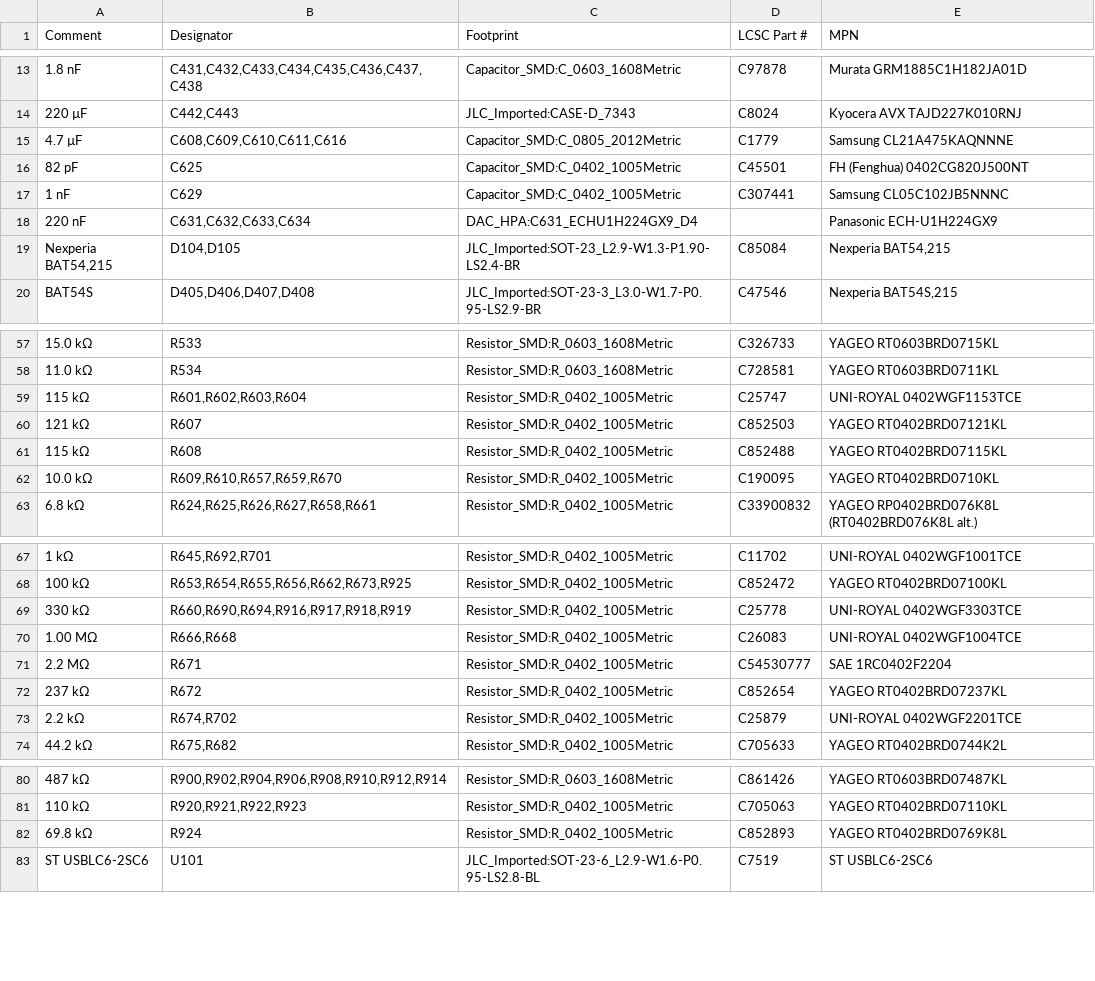
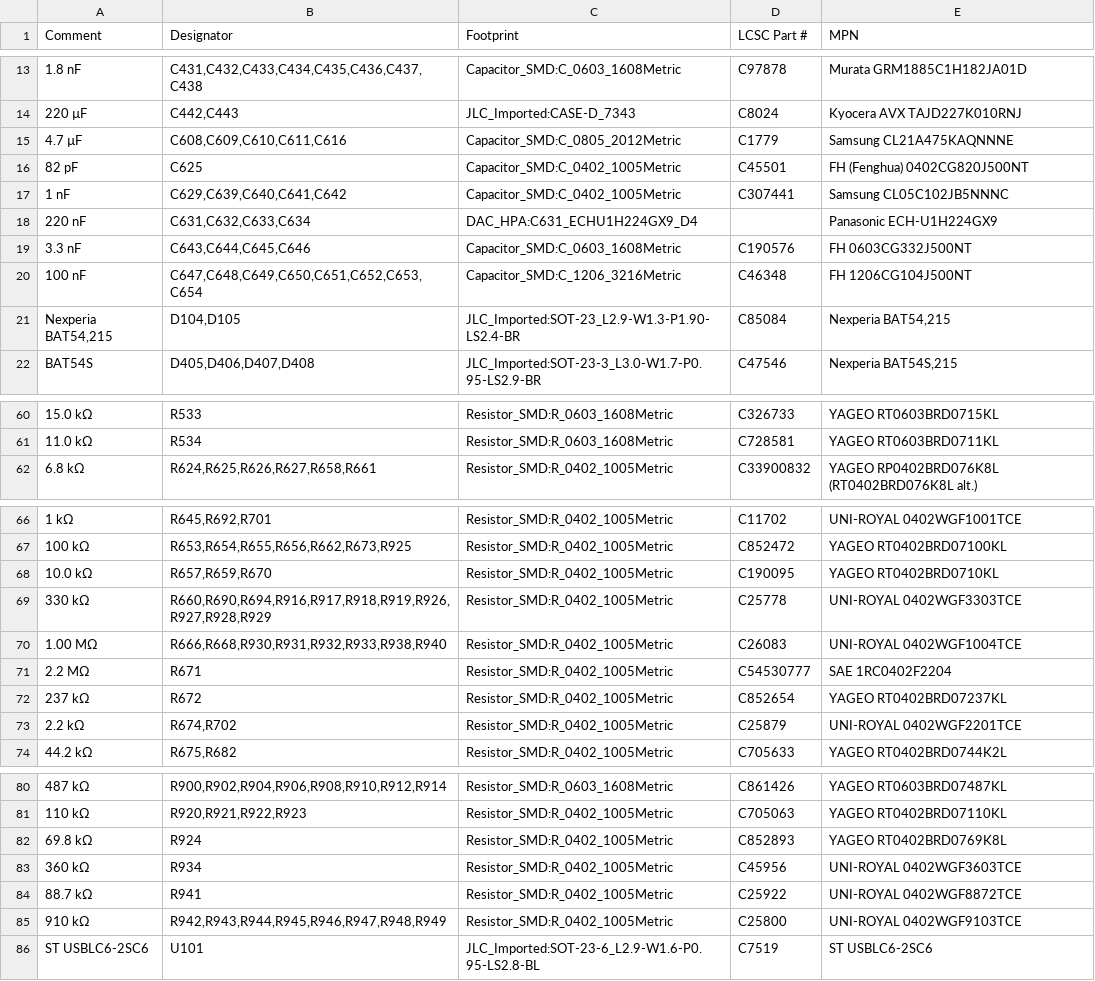
Before and after one commit to ooyang0325/Hi-Res-DAC, a CSV file: hardware/JLCPCB_BOM_REVIEW_ONLY.csv, drawn as a sheet; only a part is shown, gaps mark what is left out; removed rows and columns are numbered as before the commit, all else as after; the diff covers the shown part only; the diff names each change by its address in the sheet, - before the commit and + after, or states it on an @@ line.

Commit message:
Recapture DAC-HPA schematic for design set v1.1

```diff
--- a/hardware/JLCPCB_BOM_REVIEW_ONLY.csv
+++ b/hardware/JLCPCB_BOM_REVIEW_ONLY.csv
-B17 (Designator): C629
+B17 (Designator): C629,C639,C640,C641,C642
+row 19: 3.3 nF | C643,C644,C645,C646 | Capacitor_SMD:C_0603_1608Metric | C190576 | FH 0603CG332J500NT
+row 20: 100 nF | C647,C648,C649,C650,C651,C652,C653,C654 | Capacitor_SMD:C_1206_3216Metric | C46348 | FH 1206CG104J500NT
-row 59: 115 kΩ | R601,R602,R603,R604 | Resistor_SMD:R_0402_1005Metric | C25747 | UNI-ROYAL 0402WGF1153TCE
-row 60: 121 kΩ | R607 | Resistor_SMD:R_0402_1005Metric | C852503 | YAGEO RT0402BRD07121KL
-row 61: 115 kΩ | R608 | Resistor_SMD:R_0402_1005Metric | C852488 | YAGEO RT0402BRD07115KL
-row 62: 10.0 kΩ | R609,R610,R657,R659,R670 | Resistor_SMD:R_0402_1005Metric | C190095 | YAGEO RT0402BRD0710KL
+row 68: 10.0 kΩ | R657,R659,R670 | Resistor_SMD:R_0402_1005Metric | C190095 | YAGEO RT0402BRD0710KL
-B69 (Designator): R660,R690,R694,R916,R917,R918,R919
+B69 (Designator): R660,R690,R694,R916,R917,R918,R919,R926,R927,R928,R929
-B70 (Designator): R666,R668
+B70 (Designator): R666,R668,R930,R931,R932,R933,R938,R940
+row 83: 360 kΩ | R934 | Resistor_SMD:R_0402_1005Metric | C45956 | UNI-ROYAL 0402WGF3603TCE
+row 84: 88.7 kΩ | R941 | Resistor_SMD:R_0402_1005Metric | C25922 | UNI-ROYAL 0402WGF8872TCE
+row 85: 910 kΩ | R942,R943,R944,R945,R946,R947,R948,R949 | Resistor_SMD:R_0402_1005Metric | C25800 | UNI-ROYAL 0402WGF9103TCE
```
Also changed, not shown: 2 added rows and 8 edited cells elsewhere in this file, hardware/OWNER_FITTED_REVIEW_ONLY.csv, 38 other files.
